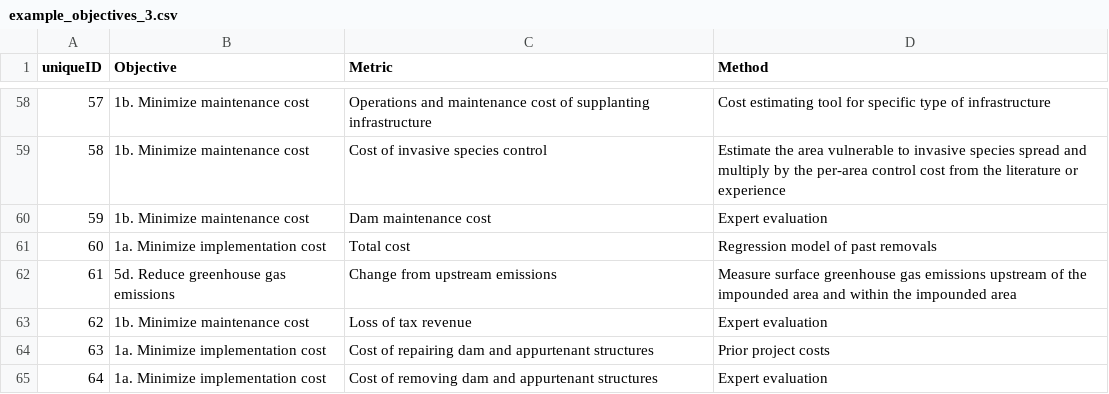
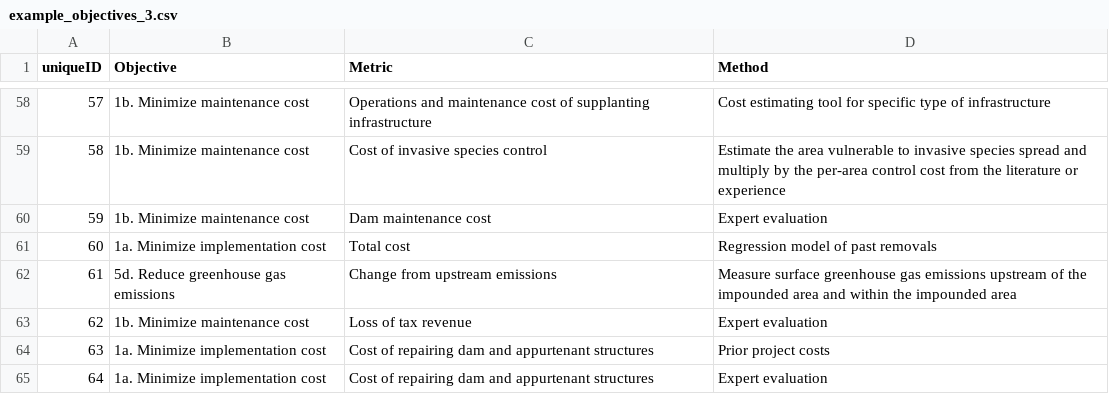
Before and after one commit to lnaslund/dam-metrics-app, a CSV file: example_objectives_3.csv, drawn as a sheet; only a part is shown, gaps mark what is left out.

Commit message:
Fix typos

```diff
--- a/example_objectives_3.csv
+++ b/example_objectives_3.csv
@@ -64,2 +64,2 @@ uniqueID,Objective,Metric,Method
 63,1a. Minimize implementation cost,Cost of repairing dam and appurtenant structures,Prior project costs
-64,1a. Minimize implementation cost,Cost of removing dam and appurtenant structures,Expert evaluation
+64,1a. Minimize implementation cost,Cost of repairing dam and appurtenant structures,Expert evaluation
```
Also changed, not shown: 7 other files.
